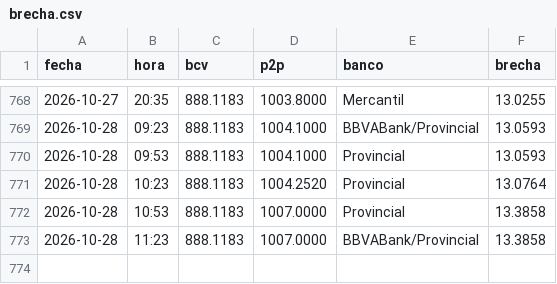
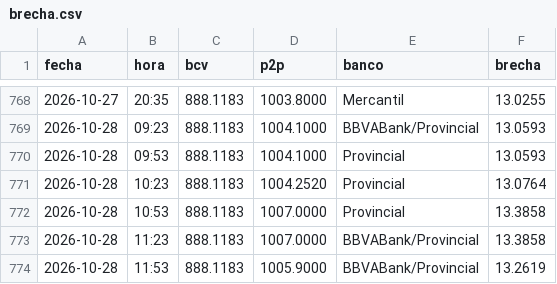
Before and after one commit to SistemasSG/brecha, a CSV file: datos/brecha.csv, drawn as a sheet; only a part is shown, gaps mark what is left out; the diff names each change by its address in the sheet, - before the commit and + after, or states it on an @@ line.

```diff
--- a/datos/brecha.csv
+++ b/datos/brecha.csv
+row 774: 2026-10-28 | 11:53 | 888.1183 | 1005.9000 | BBVABank/Provincial | 13.2619
```
Also changed, not shown: 1 other file.
